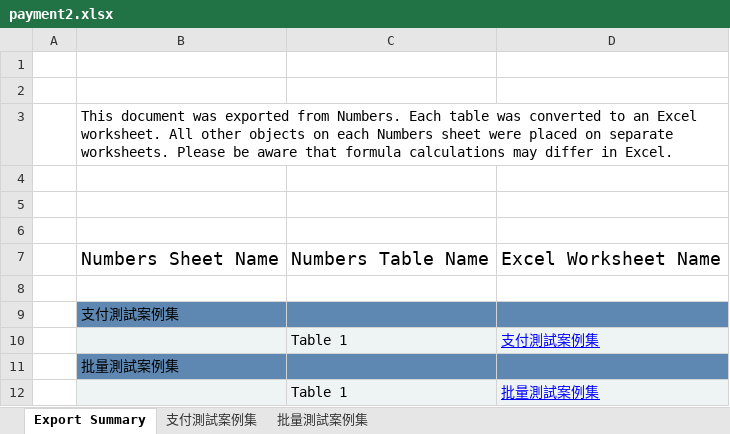
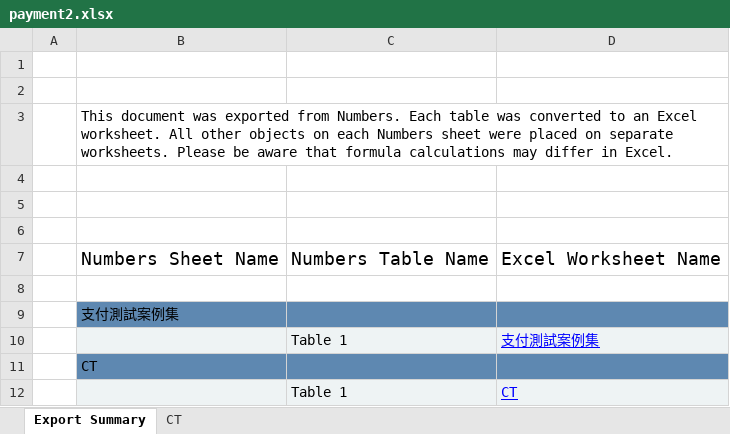
Before and after one commit to jxb8901/temp-driven-api-testing-tool, an Excel workbook: testcase/payment2.xlsx, sheet Export Summary, drawn as a sheet; values as stored, in another font and other column widths than the file's, no borders; the diff names each change by its address in the sheet, - before the commit and + after, or states it on an @@ line.

```diff
--- a/testcase/payment2.xlsx (sheet Export Summary)
+++ b/testcase/payment2.xlsx (sheet Export Summary)
-sheet tab: 支付測試案例集
+sheet tab: CT
-sheet tab: 批量測試案例集
-B11: 批量測試案例集
+B11: CT
-D12: 批量測試案例集
+D12: CT
```
Also changed, not shown: sheet CT, 45 other files.
